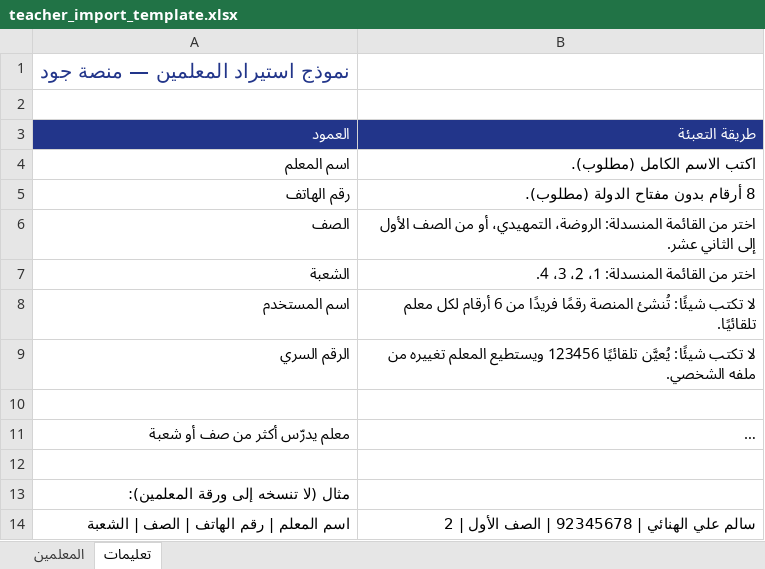
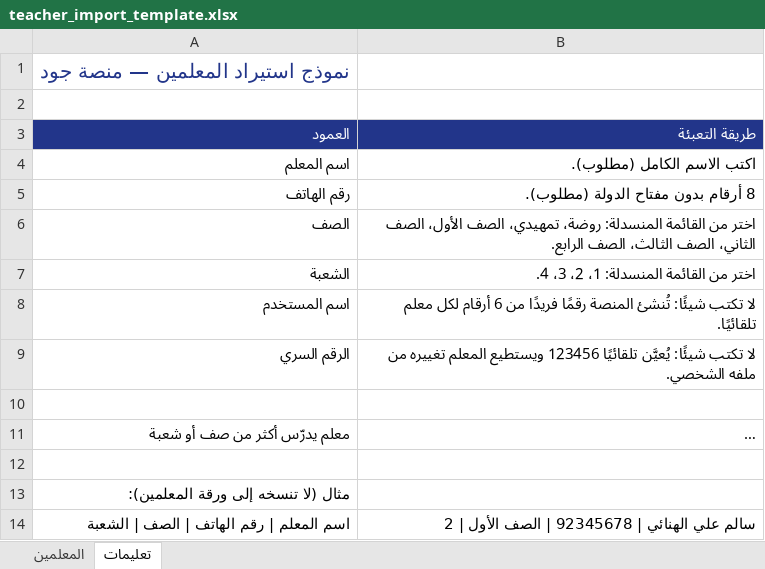
Before and after one commit to sultanooo22772288-droid/joud, an Excel workbook: teacher_import_template.xlsx, sheet تعليمات, drawn as a sheet; long unchanged cells end in …; values as stored, in another font and other column widths than the file's, no borders; the diff names each change by its address in the sheet, - before the commit and + after, or states it on an @@ line.

```diff
--- a/teacher_import_template.xlsx (sheet تعليمات)
+++ b/teacher_import_template.xlsx (sheet تعليمات)
-B6 (طريقة التعبئة): …القائمة المنسدلة: الروضة، التمهيدي، أو من الصف الأول إلى الثاني عشر.
+B6 (طريقة التعبئة): …القائمة المنسدلة: روضة، تمهيدي، الصف الأول، الصف الثاني، الصف الثالث، الصف الرابع.
```
Also changed, not shown: 1 other file.
